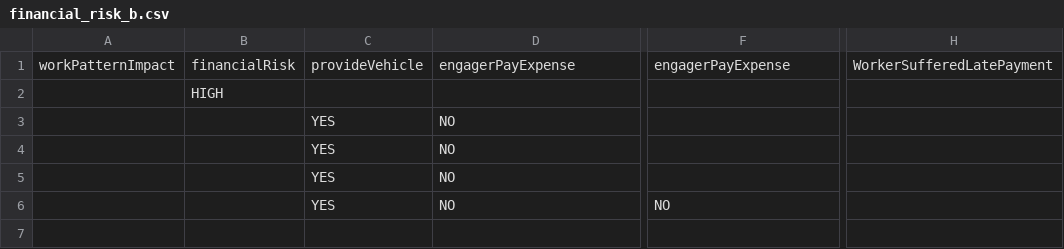
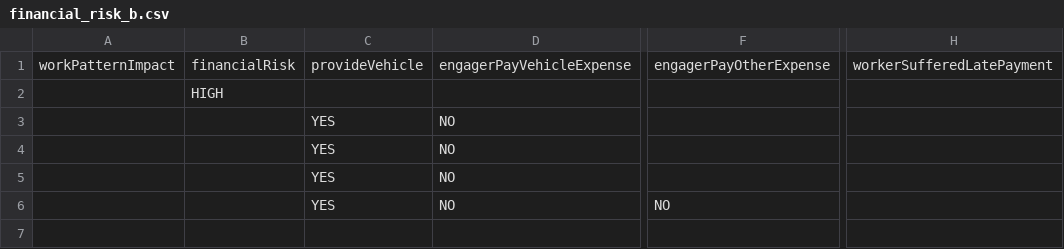
Before and after one commit to rajeshmr/off-payroll-decision, a CSV file: conf/tables/financial_risk_b.csv, drawn as a sheet; only a part is shown, gaps mark what is left out; the diff names each change by its address in the sheet, - before the commit and + after, or states it on an @@ line.

Commit message:
updated financial risk csvs, added unit tests for financial risk and matrix

```diff
--- a/conf/tables/financial_risk_b.csv
+++ b/conf/tables/financial_risk_b.csv
-D1: engagerPayExpense
+D1: engagerPayVehicleExpense
-F1: engagerPayExpense
+F1: engagerPayOtherExpense
-H1: WorkerSufferedLatePayment
+H1: workerSufferedLatePayment
```
Also changed, not shown: conf/tables/financial_risk_a.csv, conf/tables/matrix_of_matrices.csv, 11 other files.
